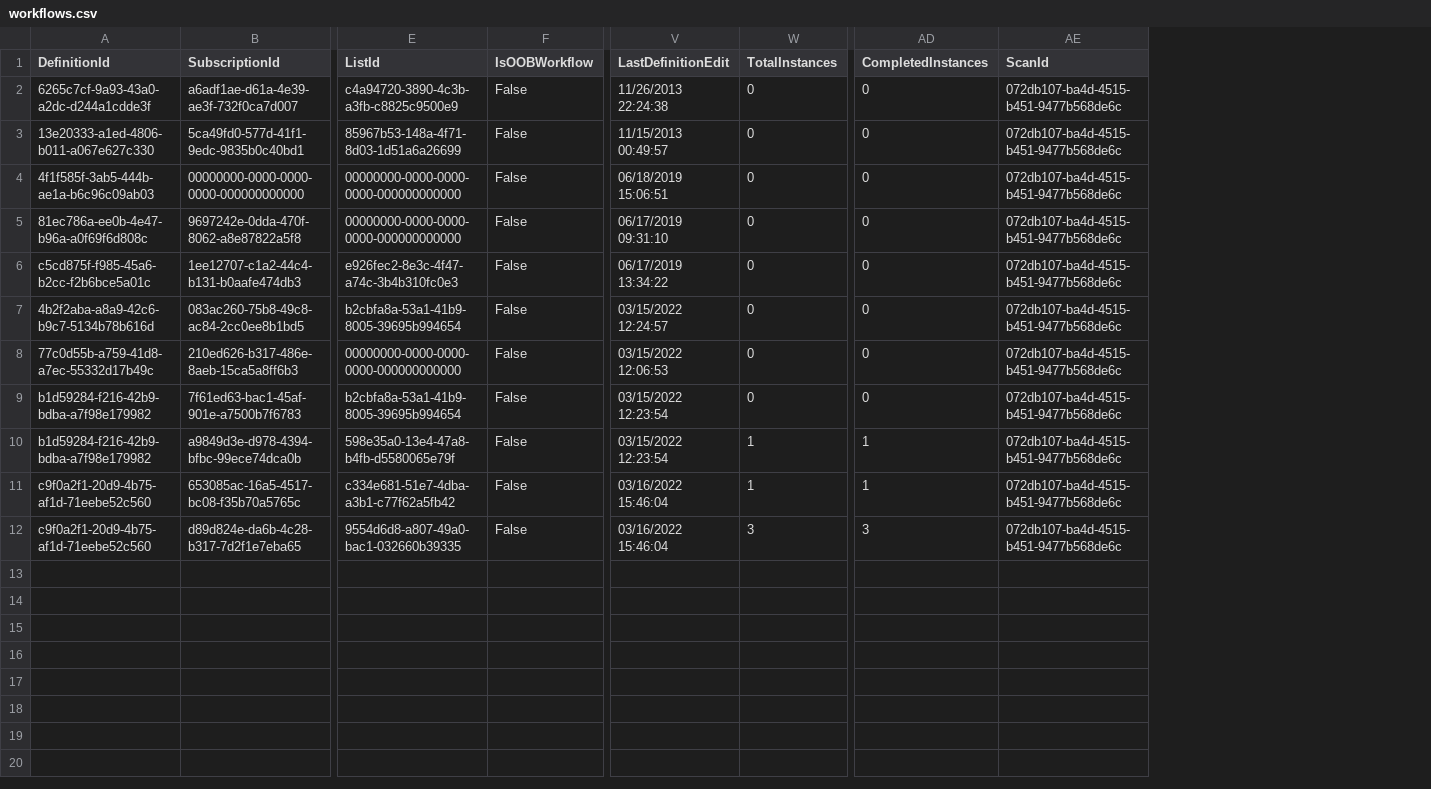
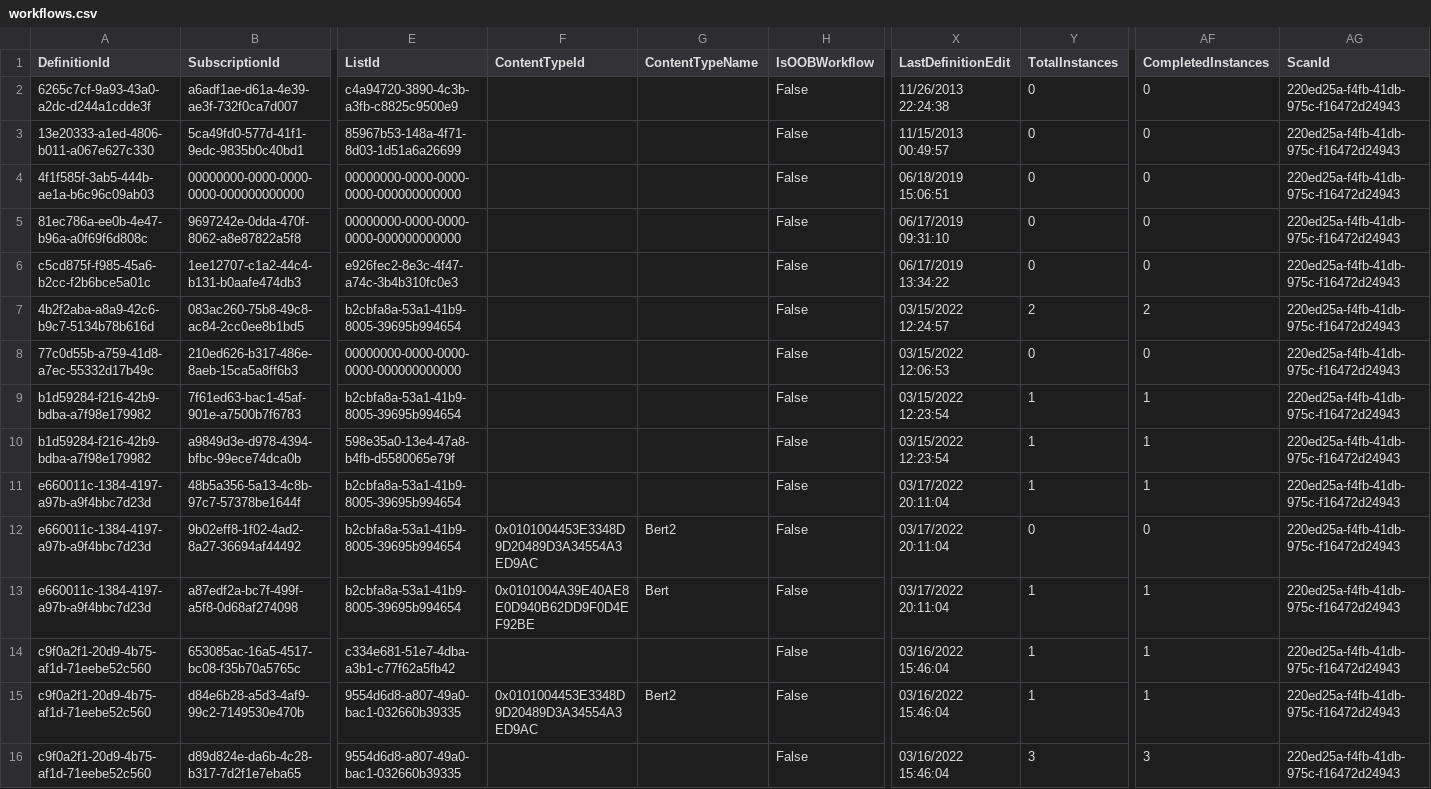
Before and after one commit to pnp/pnpassessment, a CSV file: src/PnP.Scanning/Reports/Workflow/workflows.csv, drawn as a sheet; only a part is shown, gaps mark what is left out; addresses are those after the commit; rows hold the shown columns only; the diff names each change by its address in the sheet, - before the commit and + after, or states it on an @@ line.

Commit message:
Workflow scanner updates

```diff
--- a/src/PnP.Scanning/Reports/Workflow/workflows.csv
+++ b/src/PnP.Scanning/Reports/Workflow/workflows.csv
+column F (ContentTypeId), empty
+column G (ContentTypeName), empty
-AG2:AG10 (ScanId): 072db107-ba4d-4515-b451-9477b568de6c
+AG2:AG10 (ScanId): 220ed25a-f4fb-41db-975c-f16472d24943
-Y7 (TotalInstances): 0
+Y7 (TotalInstances): 2
-AF7 (CompletedInstances): 0
+AF7 (CompletedInstances): 2
-Y9 (TotalInstances): 0
+Y9 (TotalInstances): 1
-AF9 (CompletedInstances): 0
+AF9 (CompletedInstances): 1
+row 11: e660011c-1384-4197-a97b-a9f4bbc7d23d | 48b5a356-5a13-4c8b-97c7-57378be1644f | b2cbfa8a-53a1-41b9-8005-39695b994654 |  |  | False | 03/17/2022 20:11:04 | 1 | 1 | 220ed25a-f4fb-41db-975c-f16472d24943
+row 12: e660011c-1384-4197-a97b-a9f4bbc7d23d | 9b02eff8-1f02-4ad2-8a27-36694af44492 | b2cbfa8a-53a1-41b9-8005-39695b994654 | 0x0101004453E3348D9D20489D3A34554A3ED9AC | Bert2 | False | 03/17/2022 20:11:04 | 0 | 0 | 220ed25a-f4fb-41db-975c-f16472d24943
+row 13: e660011c-1384-4197-a97b-a9f4bbc7d23d | a87edf2a-bc7f-499f-a5f8-0d68af274098 | b2cbfa8a-53a1-41b9-8005-39695b994654 | 0x0101004A39E40AE8E0D940B62DD9F0D4EF92BE | Bert | False | 03/17/2022 20:11:04 | 1 | 1 | 220ed25a-f4fb-41db-975c-f16472d24943
-AG14 (ScanId): 072db107-ba4d-4515-b451-9477b568de6c
+AG14 (ScanId): 220ed25a-f4fb-41db-975c-f16472d24943
+row 15: c9f0a2f1-20d9-4b75-af1d-71eebe52c560 | d84e6b28-a5d3-4af9-99c2-7149530e470b | 9554d6d8-a807-49a0-bac1-032660b39335 | 0x0101004453E3348D9D20489D3A34554A3ED9AC | Bert2 | False | 03/16/2022 15:46:04 | 1 | 1 | 220ed25a-f4fb-41db-975c-f16472d24943
-AG16 (ScanId): 072db107-ba4d-4515-b451-9477b568de6c
+AG16 (ScanId): 220ed25a-f4fb-41db-975c-f16472d24943
```
Also changed, not shown: src/PnP.Scanning/Reports/Workflow/history.csv, src/PnP.Scanning/Reports/Workflow/scans.csv, 13 other files.
